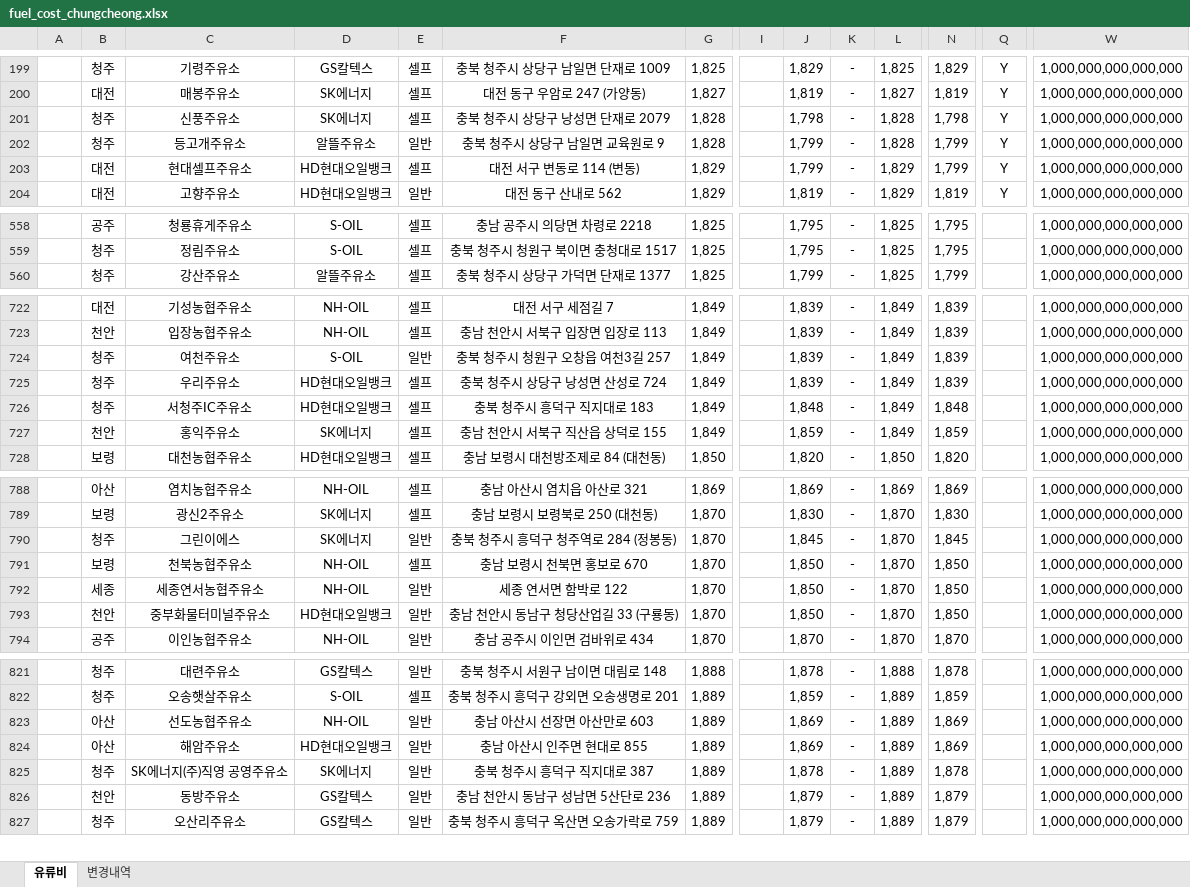
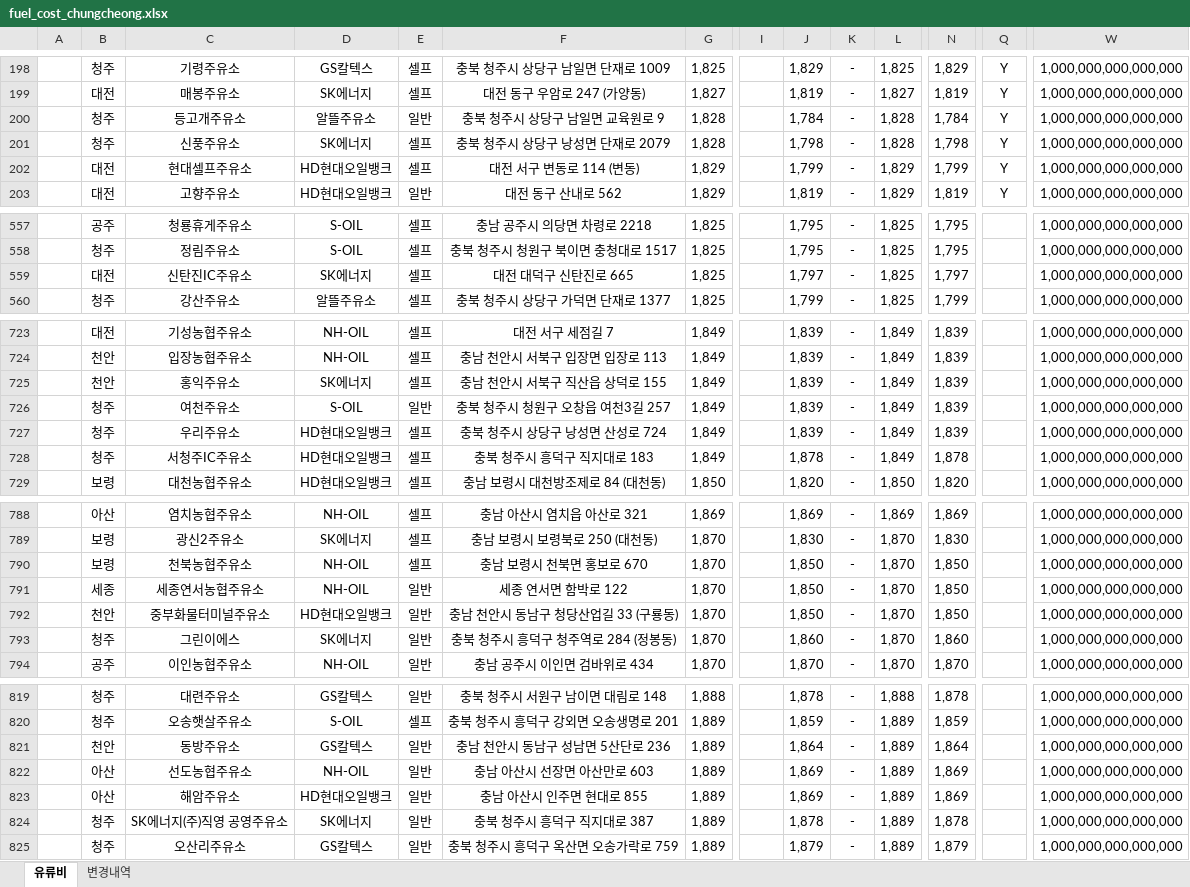
Before and after one commit to krwizxp/fcupdater, an Excel workbook: fuel_cost_chungcheong.xlsx, sheet 유류비, drawn as a sheet; only a part is shown, gaps mark what is left out; values as stored, in another font and other column widths than the file's, no borders; removed rows and columns are numbered as before the commit, all else as after; rows hold the shown columns only; the diff covers the shown part only; the diff names each change by its address in the sheet, - before the commit and + after, or states it on an @@ line.

```diff
--- a/fuel_cost_chungcheong.xlsx (sheet 유류비)
+++ b/fuel_cost_chungcheong.xlsx (sheet 유류비)
+row 200:  | 청주 | 등고개주유소 | 알뜰주유소 | 일반 | 충북 청주시 상당구 남일면 교육원로 9 | 1,828 |  | 1,784 | - | 1,828 | 1,784 | Y | 1,000,000,000,000,000
-row 202:  | 청주 | 등고개주유소 | 알뜰주유소 | 일반 | 충북 청주시 상당구 남일면 교육원로 9 | 1,828 |  | 1,799 | - | 1,828 | 1,799 | Y | 1,000,000,000,000,000
+row 559:  | 대전 | 신탄진IC주유소 | SK에너지 | 셀프 | 대전 대덕구 신탄진로 665 | 1,825 |  | 1,797 | - | 1,825 | 1,797 |  | 1,000,000,000,000,000
+row 725:  | 천안 | 홍익주유소 | SK에너지 | 셀프 | 충남 천안시 서북구 직산읍 상덕로 155 | 1,849 |  | 1,839 | - | 1,849 | 1,839 |  | 1,000,000,000,000,000
-J728: 1,848
+J728: 1,878
-N728: 1,848
+N728: 1,878
-row 727:  | 천안 | 홍익주유소 | SK에너지 | 셀프 | 충남 천안시 서북구 직산읍 상덕로 155 | 1,849 |  | 1,859 | - | 1,849 | 1,859 |  | 1,000,000,000,000,000
-row 790:  | 청주 | 그린이에스 | SK에너지 | 일반 | 충북 청주시 흥덕구 청주역로 284 (정봉동) | 1,870 |  | 1,845 | - | 1,870 | 1,845 |  | 1,000,000,000,000,000
+row 793:  | 청주 | 그린이에스 | SK에너지 | 일반 | 충북 청주시 흥덕구 청주역로 284 (정봉동) | 1,870 |  | 1,860 | - | 1,870 | 1,860 |  | 1,000,000,000,000,000
+row 821:  | 천안 | 동방주유소 | GS칼텍스 | 일반 | 충남 천안시 동남구 성남면 5산단로 236 | 1,889 |  | 1,864 | - | 1,889 | 1,864 |  | 1,000,000,000,000,000
-row 826:  | 천안 | 동방주유소 | GS칼텍스 | 일반 | 충남 천안시 동남구 성남면 5산단로 236 | 1,889 |  | 1,879 | - | 1,889 | 1,879 |  | 1,000,000,000,000,000
```
Also changed, not shown: 8 added rows, 10 removed rows and 57 edited cells elsewhere in this sheet, sheet 변경내역, formulas that keep their value, 1 other file.
